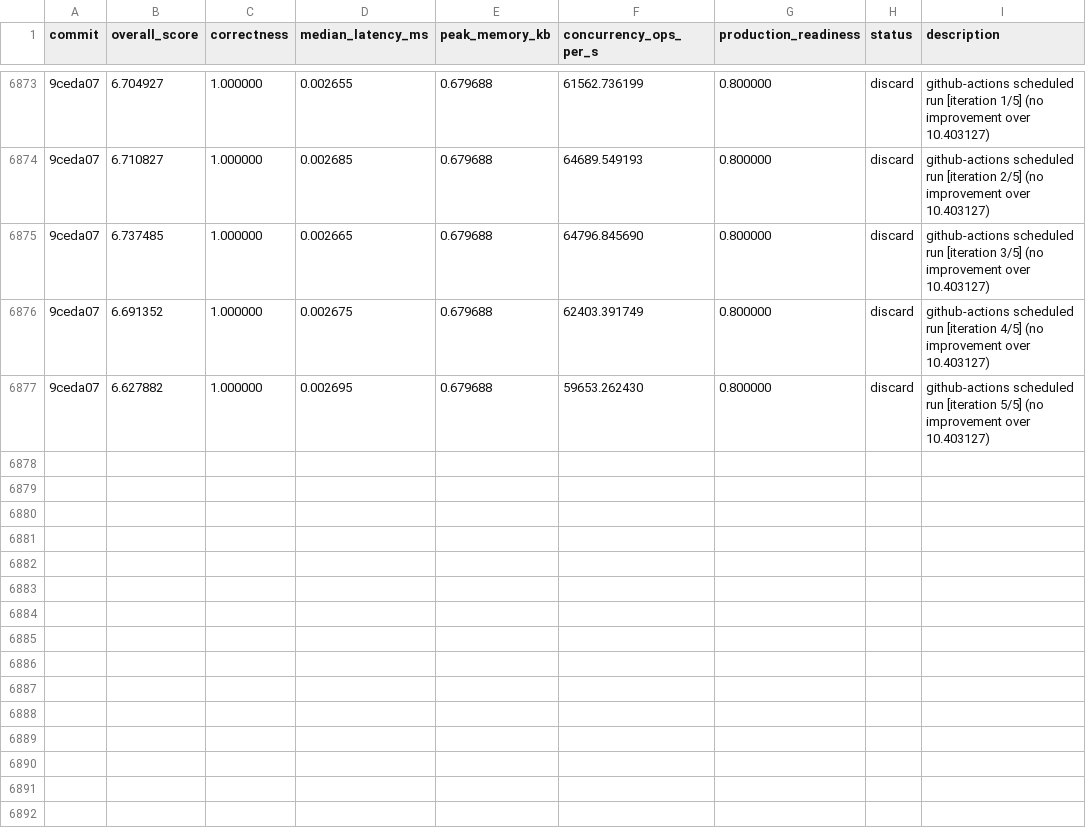
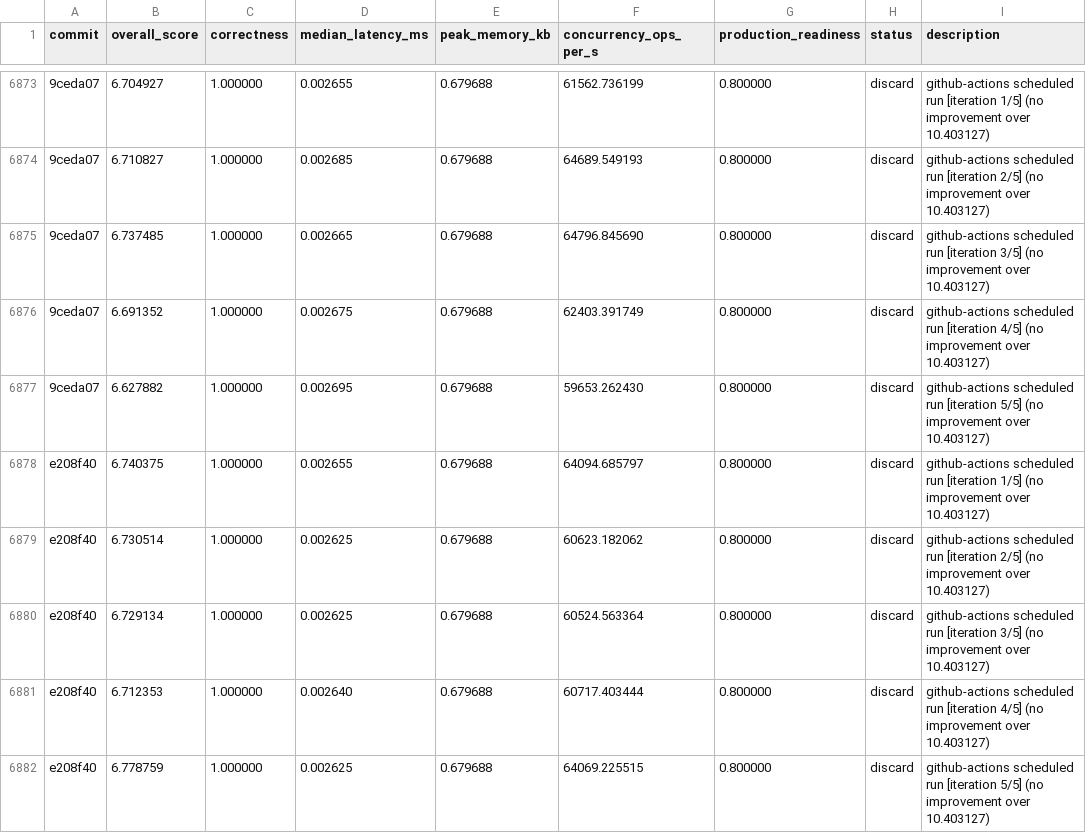
Before and after one commit to vneyman/autoresearch-function, a TSV file: .autoresearch/engineering/portfolio-return/results.tsv, drawn as a sheet; only a part is shown, gaps mark what is left out; the diff names each change by its address in the sheet, - before the commit and + after, or states it on an @@ line.

```diff
--- a/.autoresearch/engineering/portfolio-return/results.tsv
+++ b/.autoresearch/engineering/portfolio-return/results.tsv
+row 6878: e208f40 | 6.740375 | 1.000000 | 0.002655 | 0.679688 | 64094.685797 | 0.800000 | discard | github-actions scheduled run [iteration 1/5] (no improvement over 10.403127)
+row 6879: e208f40 | 6.730514 | 1.000000 | 0.002625 | 0.679688 | 60623.182062 | 0.800000 | discard | github-actions scheduled run [iteration 2/5] (no improvement over 10.403127)
+row 6880: e208f40 | 6.729134 | 1.000000 | 0.002625 | 0.679688 | 60524.563364 | 0.800000 | discard | github-actions scheduled run [iteration 3/5] (no improvement over 10.403127)
+row 6881: e208f40 | 6.712353 | 1.000000 | 0.002640 | 0.679688 | 60717.403444 | 0.800000 | discard | github-actions scheduled run [iteration 4/5] (no improvement over 10.403127)
+row 6882: e208f40 | 6.778759 | 1.000000 | 0.002625 | 0.679688 | 64069.225515 | 0.800000 | discard | github-actions scheduled run [iteration 5/5] (no improvement over 10.403127)
```
Also changed, not shown: 1 other file.
